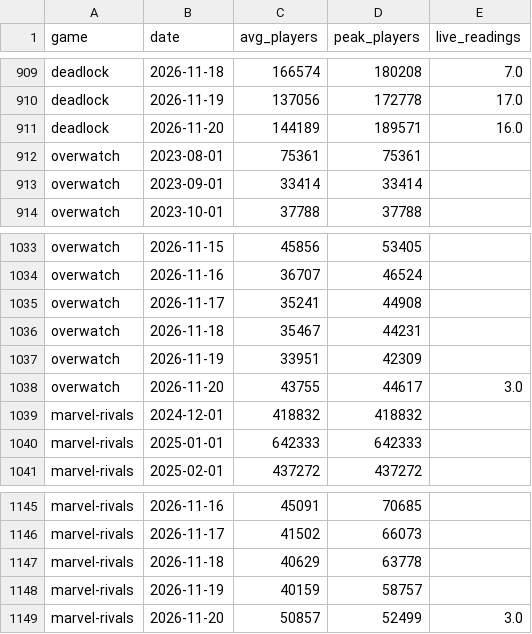
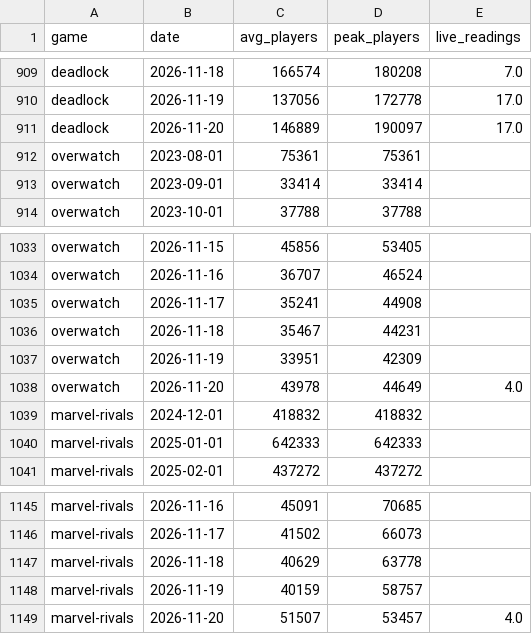
Before and after one commit to flacheverett-bit/BungerBasedAnalytics, a CSV file: data/exports/players_daily.csv, drawn as a sheet; only a part is shown, gaps mark what is left out.

```diff
--- a/data/exports/players_daily.csv
+++ b/data/exports/players_daily.csv
@@ -910,3 +910,3 @@ deadlock,2026-11-18,166574,180208,7.0
 deadlock,2026-11-19,137056,172778,17.0
-deadlock,2026-11-20,144189,189571,16.0
+deadlock,2026-11-20,146889,190097,17.0
 overwatch,2023-08-01,75361,75361,
@@ -1037,3 +1037,3 @@ overwatch,2026-11-18,35467,44231,
 overwatch,2026-11-19,33951,42309,
-overwatch,2026-11-20,43755,44617,3.0
+overwatch,2026-11-20,43978,44649,4.0
 marvel-rivals,2024-12-01,418832,418832,
@@ -1148,2 +1148,2 @@ marvel-rivals,2026-11-18,40629,63778,
 marvel-rivals,2026-11-19,40159,58757,
-marvel-rivals,2026-11-20,50857,52499,3.0
+marvel-rivals,2026-11-20,51507,53457,4.0
```
Also changed, not shown: 12 other files.
